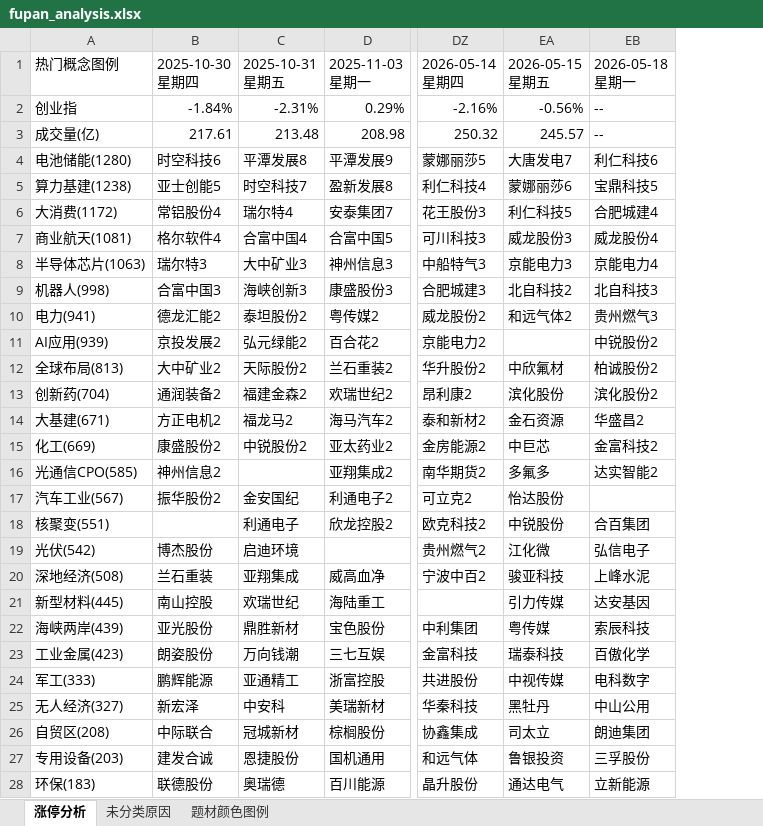
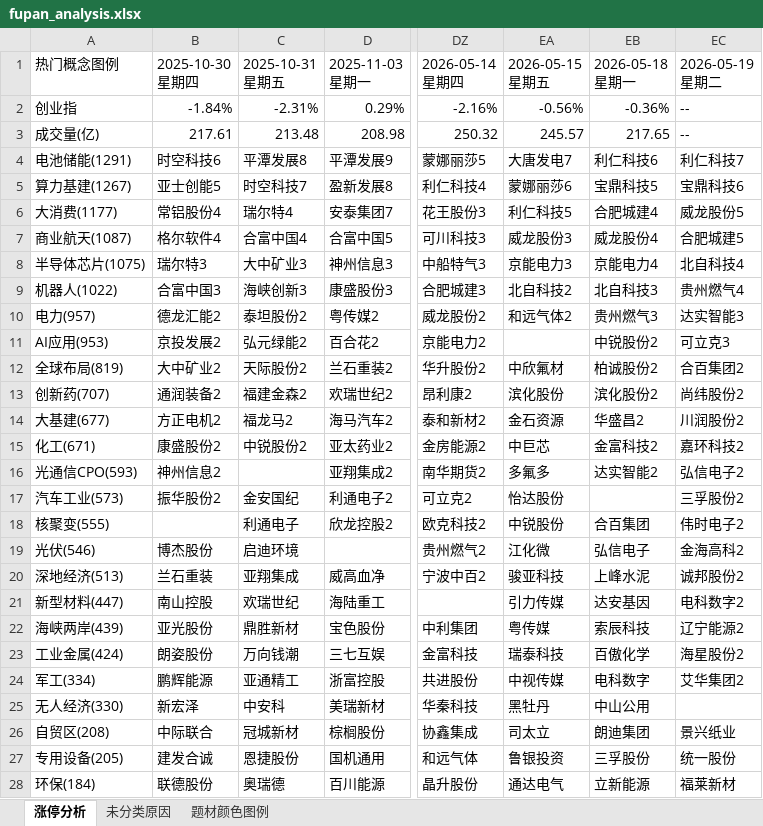
Before and after one commit to KealLiang/HardTrading, an Excel workbook: excel/fupan_analysis.xlsx, sheet 涨停分析, drawn as a sheet; only a part is shown, gaps mark what is left out; values as stored, in another font and other column widths than the file's, no cell formats; the diff covers the shown part only; the diff names each change by its address in the sheet, - before the commit and + after, or states it on an @@ line.

```diff
--- a/excel/fupan_analysis.xlsx (sheet 涨停分析)
+++ b/excel/fupan_analysis.xlsx (sheet 涨停分析)
+column EC (2026-05-19 星期二), rows 2-28: -- | -- | 利仁科技7 | 宝鼎科技6 | 威龙股份5 | 合肥城建5 | 北自科技4 | 贵州燃气4 | 达实智能3 | 可立克3 | 合百集团2 | 尚纬股份2 | 川润股份2 | 嘉环科技2 | 弘信电子2 | 三孚股份2 | 伟时电子2 | 金海高科2 | 诚邦股份2 | 电科数字2 | 辽宁能源2 | 海星股份2 | 艾华集团2 |  | 景兴纸业 | 统一股份 | 福莱新材
-EB2 (2026-05-18 星期一): --
+EB2 (2026-05-18 星期一): -0.36%
-EB3 (2026-05-18 星期一): --
+EB3 (2026-05-18 星期一): 217.65
-A4 (热门概念图例): 电池储能(1280)
+A4 (热门概念图例): 电池储能(1291)
-A5 (热门概念图例): 算力基建(1238)
+A5 (热门概念图例): 算力基建(1267)
-A6 (热门概念图例): 大消费(1172)
+A6 (热门概念图例): 大消费(1177)
-A7 (热门概念图例): 商业航天(1081)
+A7 (热门概念图例): 商业航天(1087)
-A8 (热门概念图例): 半导体芯片(1063)
+A8 (热门概念图例): 半导体芯片(1075)
-A9 (热门概念图例): 机器人(998)
+A9 (热门概念图例): 机器人(1022)
-A10 (热门概念图例): 电力(941)
+A10 (热门概念图例): 电力(957)
-A11 (热门概念图例): AI应用(939)
+A11 (热门概念图例): AI应用(953)
-A12 (热门概念图例): 全球布局(813)
+A12 (热门概念图例): 全球布局(819)
-A13 (热门概念图例): 创新药(704)
+A13 (热门概念图例): 创新药(707)
-A14 (热门概念图例): 大基建(671)
+A14 (热门概念图例): 大基建(677)
-A15 (热门概念图例): 化工(669)
+A15 (热门概念图例): 化工(671)
-A16 (热门概念图例): 光通信CPO(585)
+A16 (热门概念图例): 光通信CPO(593)
-A17 (热门概念图例): 汽车工业(567)
+A17 (热门概念图例): 汽车工业(573)
-A18 (热门概念图例): 核聚变(551)
+A18 (热门概念图例): 核聚变(555)
-A19 (热门概念图例): 光伏(542)
+A19 (热门概念图例): 光伏(546)
-A20 (热门概念图例): 深地经济(508)
+A20 (热门概念图例): 深地经济(513)
-A21 (热门概念图例): 新型材料(445)
+A21 (热门概念图例): 新型材料(447)
-A23 (热门概念图例): 工业金属(423)
+A23 (热门概念图例): 工业金属(424)
-A24 (热门概念图例): 军工(333)
+A24 (热门概念图例): 军工(334)
-A25 (热门概念图例): 无人经济(327)
+A25 (热门概念图例): 无人经济(330)
-A27 (热门概念图例): 专用设备(203)
+A27 (热门概念图例): 专用设备(205)
-A28 (热门概念图例): 环保(183)
+A28 (热门概念图例): 环保(184)
```
Also changed, not shown: 6 edited cells elsewhere in this sheet, sheet 未分类原因, sheet 题材颜色图例, cell formats, excel/market_analysis.xlsx, 4 other files.
